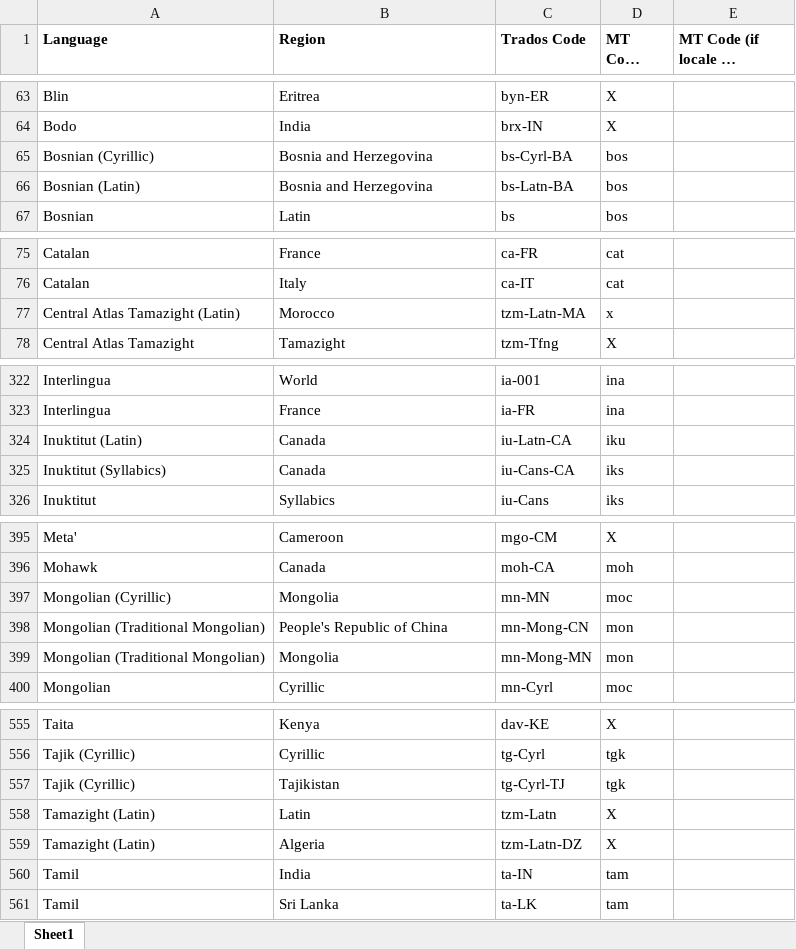
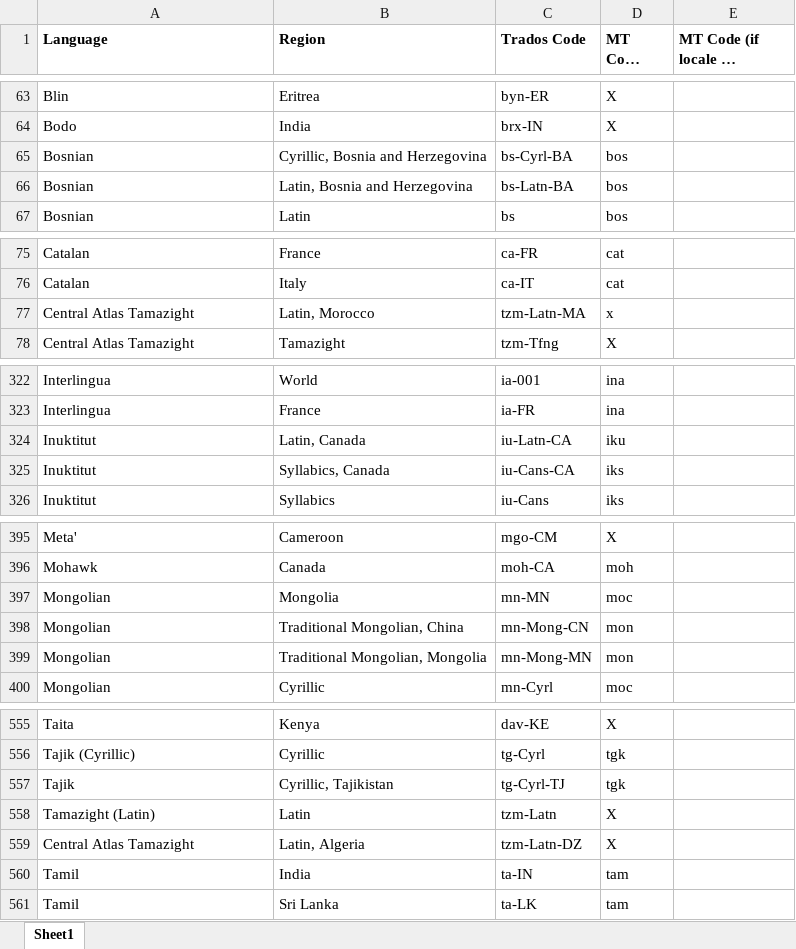
Before and after one commit to RWS/Sdl-Community, an Excel workbook: Be GlobalV4 Translation Provider/Sdl.Community.BeGlobalV4.Provider/Resources/MTLanguageCodes.xlsx, sheet Sheet1, drawn as a sheet; only a part is shown, gaps mark what is left out; long unchanged cells end in …; values as stored, in another font and other column widths than the file's, no borders; the diff covers the shown part only; the diff names each change by its address in the sheet, - before the commit and + after, or states it on an @@ line.

Commit message:
Update languages file

```diff
--- a/Be GlobalV4 Translation Provider/Sdl.Community.BeGlobalV4.Provider/Resources/MTLanguageCodes.xlsx (sheet Sheet1)
+++ b/Be GlobalV4 Translation Provider/Sdl.Community.BeGlobalV4.Provider/Resources/MTLanguageCodes.xlsx (sheet Sheet1)
-A65 (Language): Bosnian (Cyrillic)
+A65 (Language): Bosnian
-B65 (Region): Bosnia and Herzegovina
+B65 (Region): Cyrillic, Bosnia and Herzegovina
-A66 (Language): Bosnian (Latin)
+A66 (Language): Bosnian
-B66 (Region): Bosnia and Herzegovina
+B66 (Region): Latin, Bosnia and Herzegovina
-A77 (Language): Central Atlas Tamazight (Latin)
+A77 (Language): Central Atlas Tamazight
-B77 (Region): Morocco
+B77 (Region): Latin, Morocco
-A324 (Language): Inuktitut (Latin)
+A324 (Language): Inuktitut
-B324 (Region): Canada
+B324 (Region): Latin, Canada
-A325 (Language): Inuktitut (Syllabics)
+A325 (Language): Inuktitut
-B325 (Region): Canada
+B325 (Region): Syllabics, Canada
-A397 (Language): Mongolian (Cyrillic)
+A397 (Language): Mongolian
-A398:A399 (Language): Mongolian (Traditional Mongolian)
+A398:A399 (Language): Mongolian
-B398 (Region): People's Republic of China
+B398 (Region): Traditional Mongolian, China
-B399 (Region): Mongolia
+B399 (Region): Traditional Mongolian, Mongolia
-A557 (Language): Tajik (Cyrillic)
+A557 (Language): Tajik
-B557 (Region): Tajikistan
+B557 (Region): Cyrillic, Tajikistan
-A559 (Language): Tamazight (Latin)
+A559 (Language): Central Atlas Tamazight
-B559 (Region): Algeria
+B559 (Region): Latin, Algeria
```
Also changed, not shown: 68 edited cells elsewhere in this sheet.
